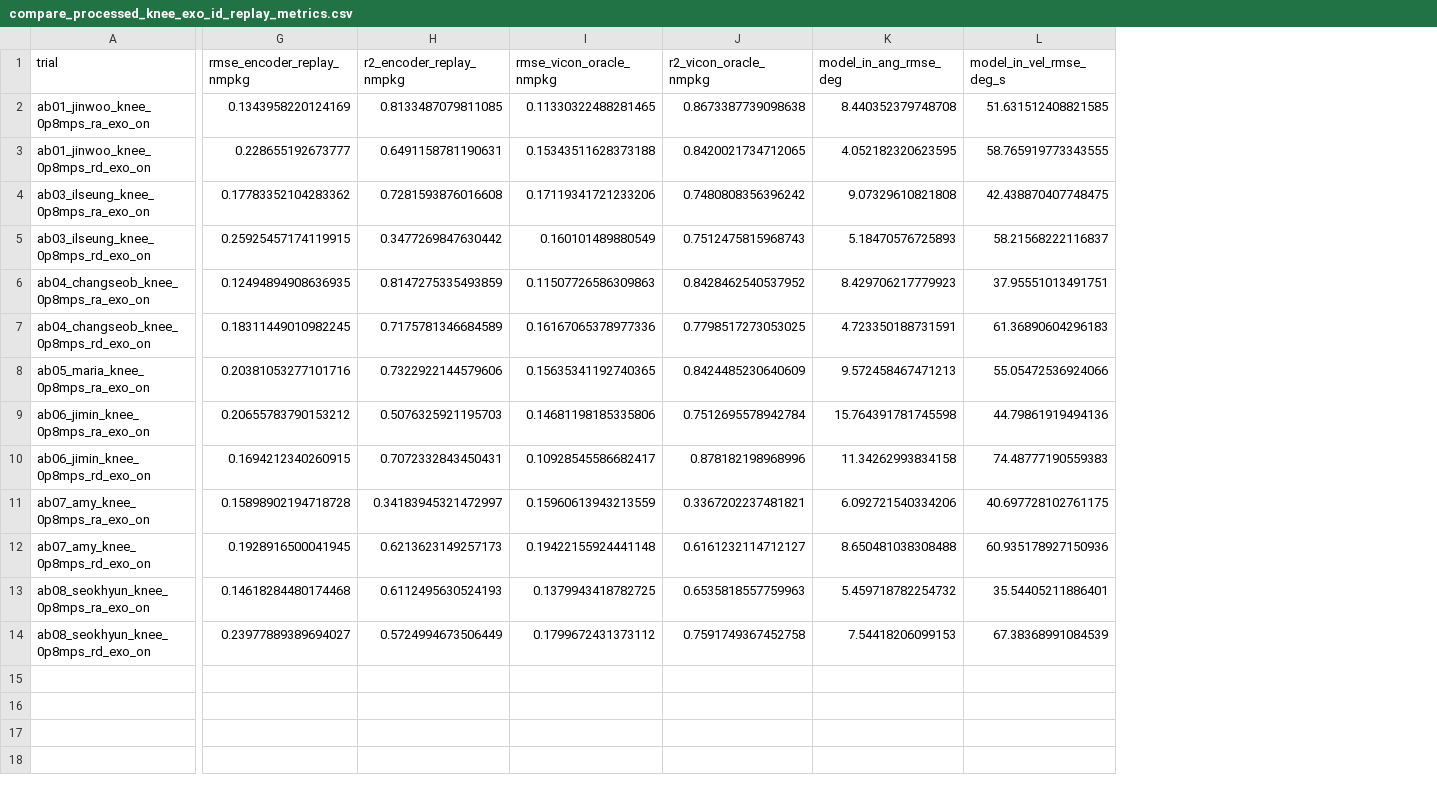
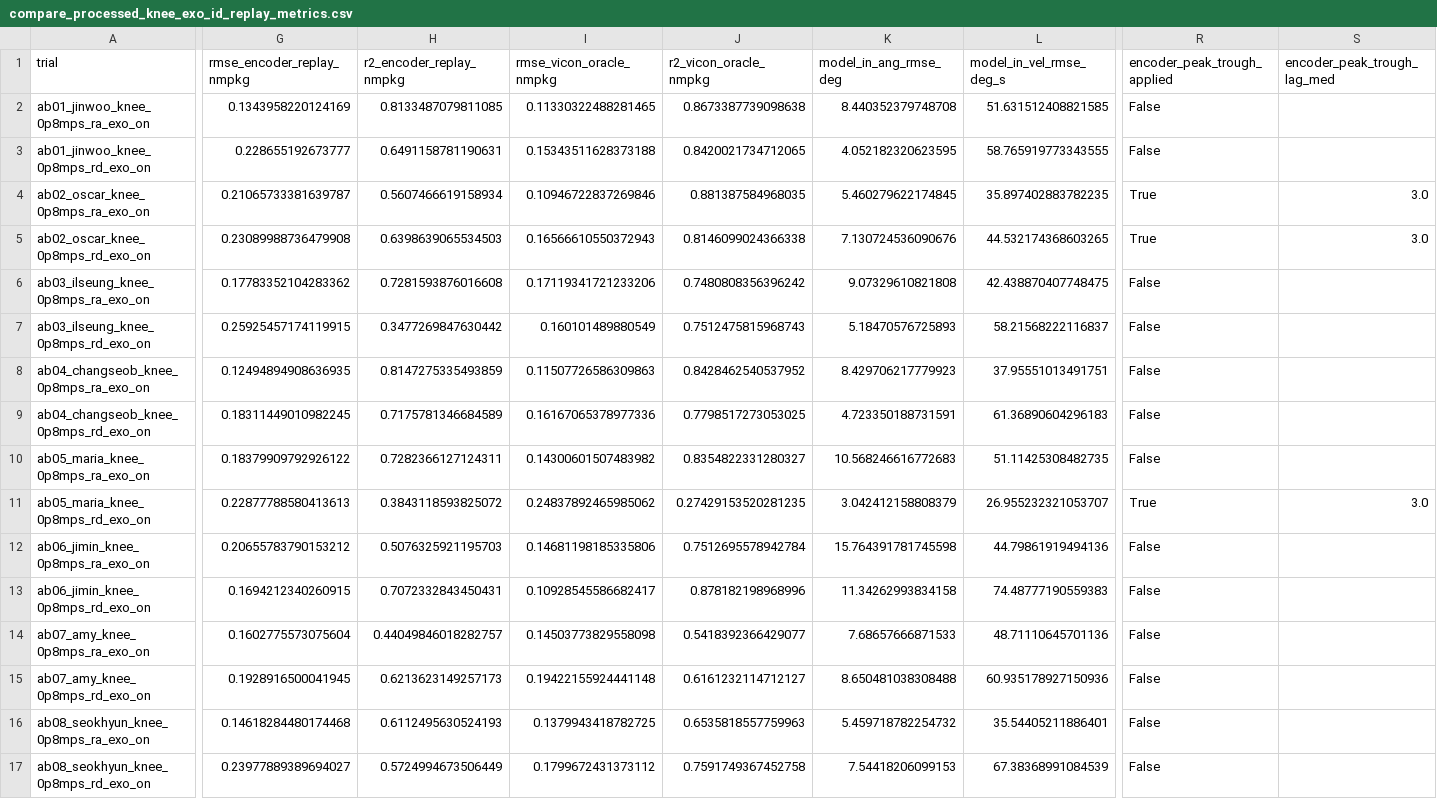
Before and after one commit to luorix1/MeMo-IK-ID, a CSV file: analysis/cache/compare_processed_knee_exo_id_replay_metrics.csv, drawn as a sheet; only a part is shown, gaps mark what is left out; addresses are those after the commit; rows hold the shown columns only; the diff covers the shown part only; the diff names each change by its address in the sheet, - before the commit and + after, or states it on an @@ line.

Commit message:
Fixed analysis

```diff
--- a/analysis/cache/compare_processed_knee_exo_id_replay_metrics.csv
+++ b/analysis/cache/compare_processed_knee_exo_id_replay_metrics.csv
+column R (encoder_peak_trough_applied), rows 2-3: False | False; rows 6-10: all False; rows 12-17: all False
+column S (encoder_peak_trough_lag_med), empty
+row 4: ab02_oscar_knee_0p8mps_ra_exo_on | 0.21065733381639787 | 0.5607466619158934 | 0.10946722837269846 | 0.881387584968035 | 5.460279622174845 | 35.897402883782235 | True | 3.0
+row 5: ab02_oscar_knee_0p8mps_rd_exo_on | 0.23089988736479908 | 0.6398639065534503 | 0.16566610550372943 | 0.8146099024366338 | 7.130724536090676 | 44.532174368603265 | True | 3.0
-G10 (rmse_encoder_replay_nmpkg): 0.20381053277101716
+G10 (rmse_encoder_replay_nmpkg): 0.18379909792926122
-H10 (r2_encoder_replay_nmpkg): 0.7322922144579606
+H10 (r2_encoder_replay_nmpkg): 0.7282366127124311
-I10 (rmse_vicon_oracle_nmpkg): 0.15635341192740365
+I10 (rmse_vicon_oracle_nmpkg): 0.14300601507483982
-J10 (r2_vicon_oracle_nmpkg): 0.8424485230640609
+J10 (r2_vicon_oracle_nmpkg): 0.8354822331280327
-K10 (model_in_ang_rmse_deg): 9.572458467471213
+K10 (model_in_ang_rmse_deg): 10.568246616772683
-L10 (model_in_vel_rmse_deg_s): 55.05472536924066
+L10 (model_in_vel_rmse_deg_s): 51.11425308482735
+row 11: ab05_maria_knee_0p8mps_rd_exo_on | 0.22877788580413613 | 0.3843118593825072 | 0.24837892465985062 | 0.27429153520281235 | 3.042412158808379 | 26.955232321053707 | True | 3.0
-G14 (rmse_encoder_replay_nmpkg): 0.15898902194718728
+G14 (rmse_encoder_replay_nmpkg): 0.1602775573075604
-H14 (r2_encoder_replay_nmpkg): 0.34183945321472997
+H14 (r2_encoder_replay_nmpkg): 0.44049846018282757
-I14 (rmse_vicon_oracle_nmpkg): 0.15960613943213559
+I14 (rmse_vicon_oracle_nmpkg): 0.14503773829558098
-J14 (r2_vicon_oracle_nmpkg): 0.3367202237481821
+J14 (r2_vicon_oracle_nmpkg): 0.5418392366429077
-K14 (model_in_ang_rmse_deg): 6.092721540334206
+K14 (model_in_ang_rmse_deg): 7.68657666871533
-L14 (model_in_vel_rmse_deg_s): 40.697728102761175
+L14 (model_in_vel_rmse_deg_s): 48.71110645701136
```
Also changed, not shown: 4 edited cells elsewhere in this file, analysis/cache/compare_processed_hip_exo_id_metrics.csv, analysis/paper_outputs/hip_exo/table1_summary.csv, 38 other files.
